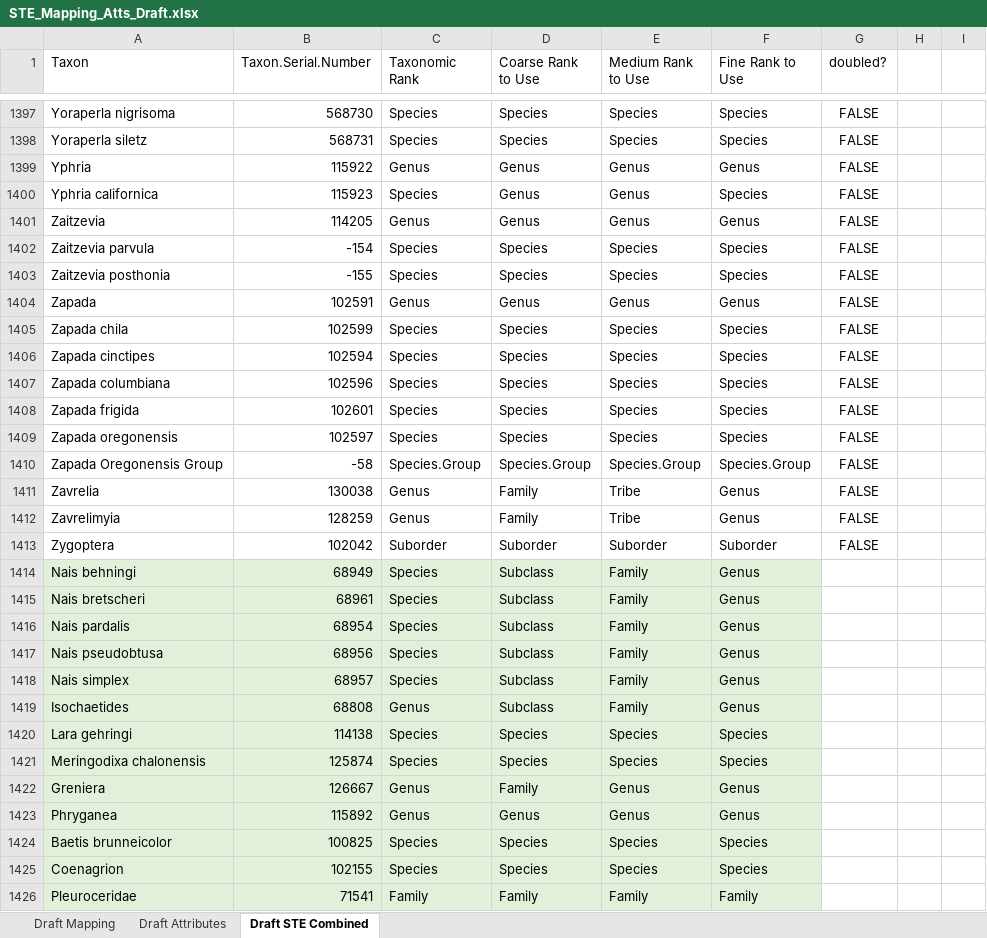
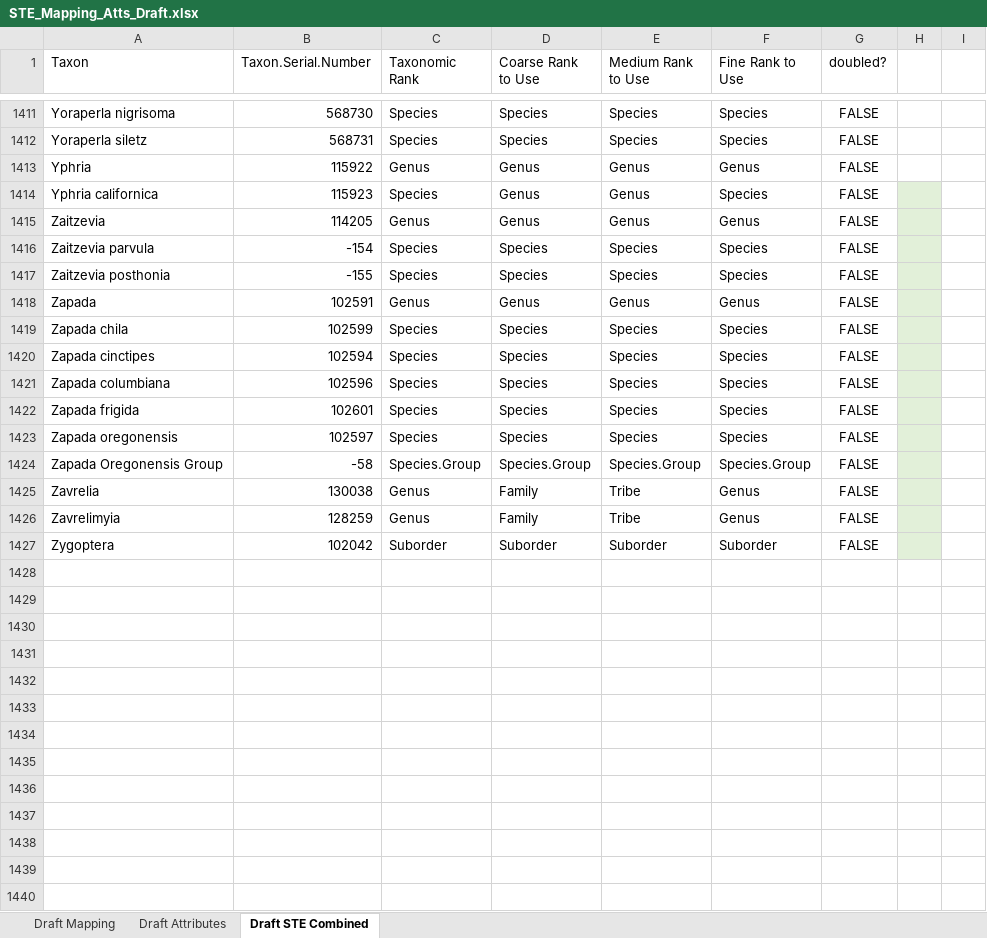
Before and after one commit to esosik/PSSB-STE-updates, an Excel workbook: STE_Mapping_Atts_Draft.xlsx, sheet Draft STE Combined, drawn as a sheet; only a part is shown, gaps mark what is left out; values as stored, in another font and other column widths than the file's, no borders; removed rows and columns are numbered as before the commit, all else as after; the diff covers the shown part only; the diff names each change by its address in the sheet, - before the commit and + after, or states it on an @@ line.

```diff
--- a/STE_Mapping_Atts_Draft.xlsx (sheet Draft STE Combined)
+++ b/STE_Mapping_Atts_Draft.xlsx (sheet Draft STE Combined)
-H1414:H1427 fill: none
+H1414:H1427 fill: #E2F0D9
-row 1414: Nais behningi | 68949 | Species | Subclass | Family | Genus
-row 1415: Nais bretscheri | 68961 | Species | Subclass | Family | Genus
-row 1416: Nais pardalis | 68954 | Species | Subclass | Family | Genus
-row 1417: Nais pseudobtusa | 68956 | Species | Subclass | Family | Genus
-row 1418: Nais simplex | 68957 | Species | Subclass | Family | Genus
-row 1419: Isochaetides | 68808 | Genus | Subclass | Family | Genus
-row 1420: Lara gehringi | 114138 | Species | Species | Species | Species
-row 1421: Meringodixa chalonensis | 125874 | Species | Species | Species | Species
-row 1422: Greniera | 126667 | Genus | Family | Genus | Genus
-row 1423: Phryganea | 115892 | Genus | Genus | Genus | Genus
-row 1424: Baetis brunneicolor | 100825 | Species | Species | Species | Species
-row 1425: Coenagrion | 102155 | Species | Species | Species | Species
-row 1426: Pleuroceridae | 71541 | Family | Family | Family | Family
```
Also changed, not shown: 14 added rows, 1 removed row and 1 moved row elsewhere in this sheet, sheet Draft Mapping, sheet Draft Attributes, formulas that keep their value, updated_master_list_draft_05102024.xlsx, updated_master_list_draft_check_05162024.xlsx, 2 other files.
